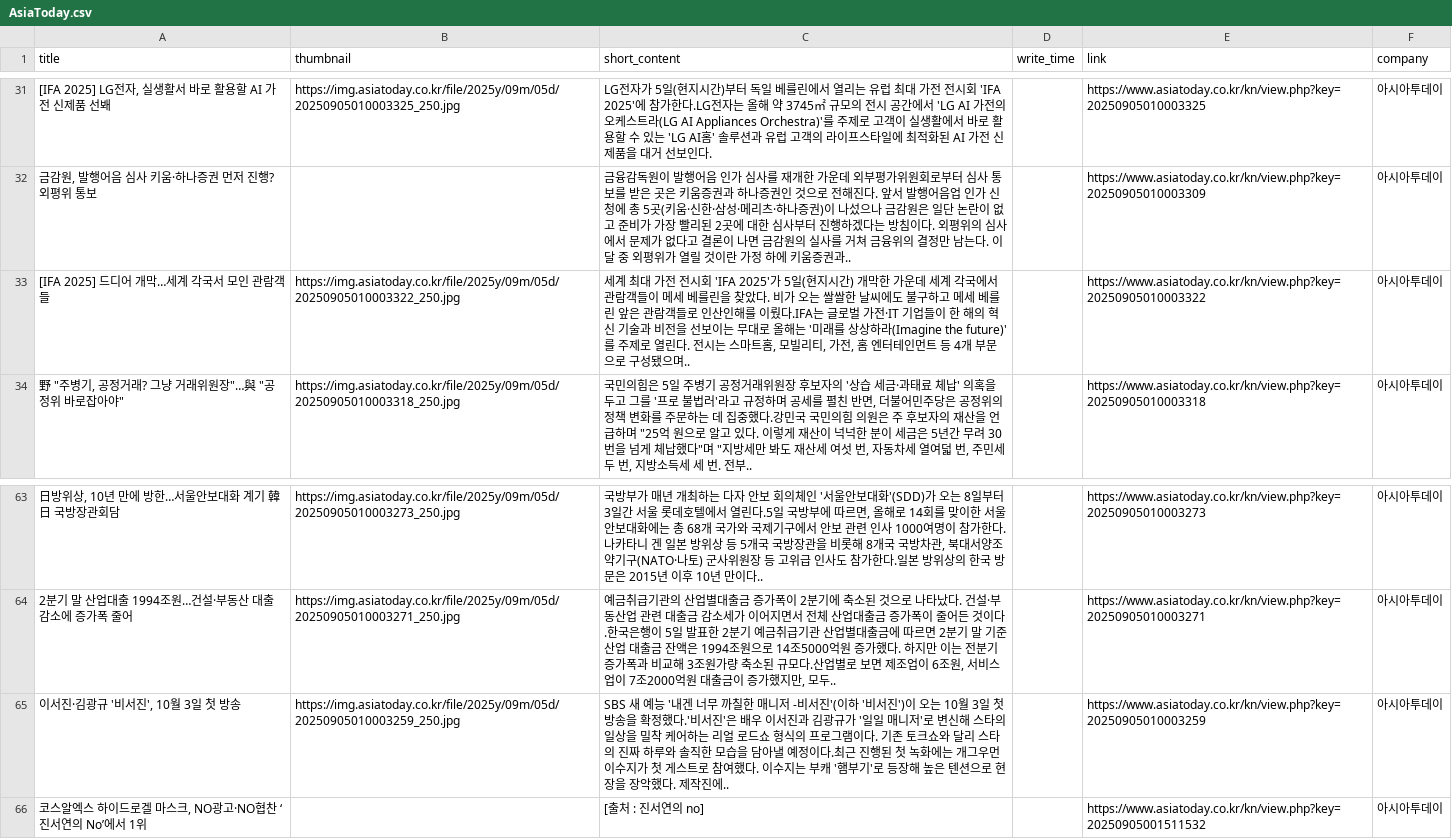
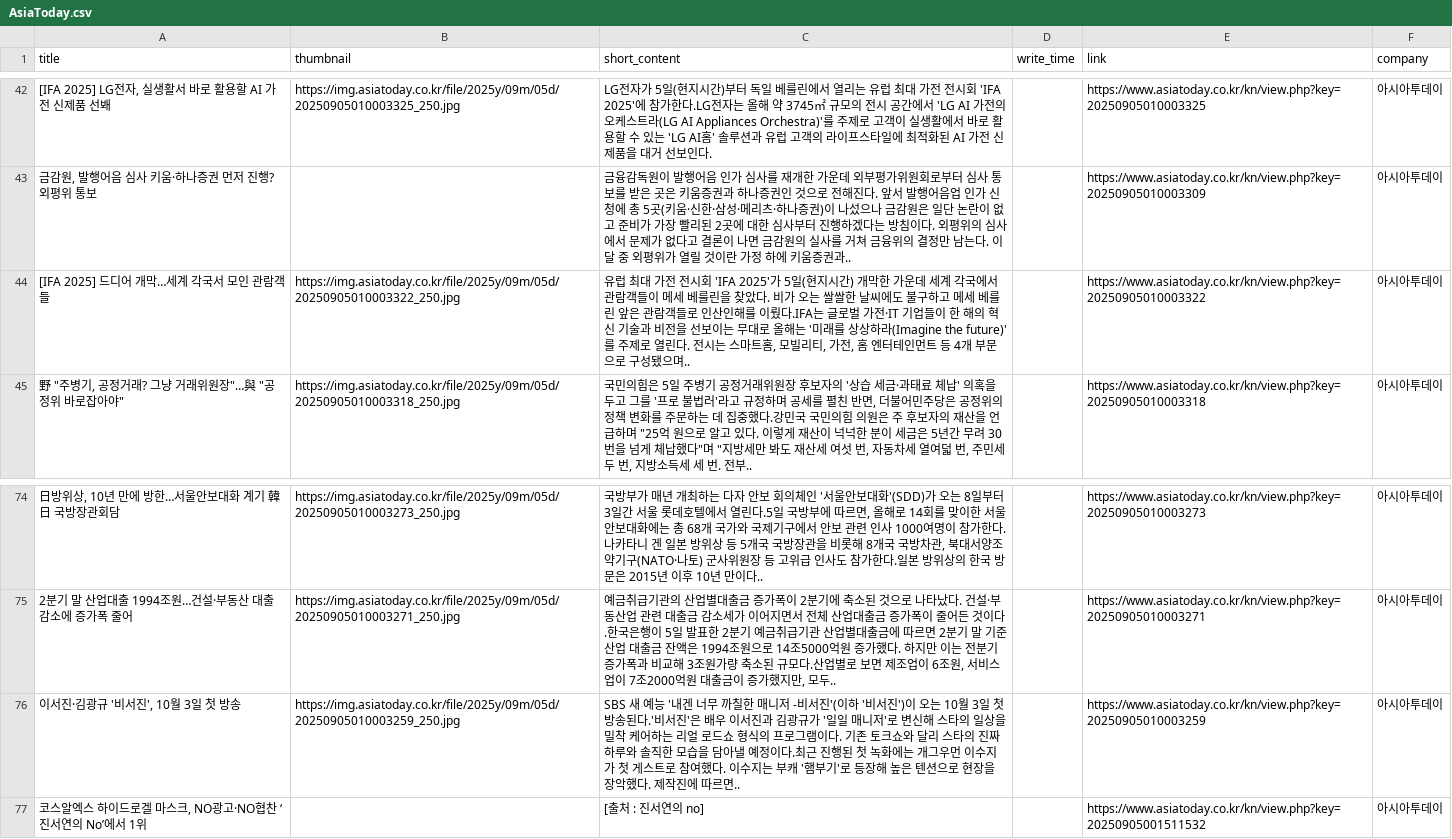
Before and after one commit to Leehyeongseok010802/Python_TWC, a CSV file: Completed_csv/AsiaToday.csv, drawn as a sheet; only a part is shown, gaps mark what is left out; the diff covers the shown part only.

```diff
--- a/Completed_csv/AsiaToday.csv
+++ b/Completed_csv/AsiaToday.csv
@@ -32,3 +43,3 @@
 "금감원, 발행어음 심사 키움·하나증권 먼저 진행? 외평위 통보",,금융감독원이 발행어음 인가 심사를 재개한 가운데 외부평가위원회로부터 심사 통보를 받은 곳은 키움증권과 하나증권인 것으로 전해진다. 앞서 발행어음업 인가 신청에 총 5곳(키움·신한·삼성·메리츠·하나증권)이 나섰으나 금감원은 일단 논란이 없고 준비가 가장 빨리된 2곳에 대한 심사부터 진행하겠다는 방침이다. 외평위의 심사에서 문제가 없다고 결론이 나면 금감원의 실사를 거쳐 금융위의 결정만 남는다. 이달 중 외평위가 열릴 것이란 가정 하에 키움증권과..,,https://www.asiatoday.co.kr/kn/view.php?key=20250905010003309,아시아투데이
-[IFA 2025] 드디어 개막…세계 각국서 모인 관람객들,https://img.asiatoday.co.kr/file/2025y/09m/05d/20250905010003322_250.jpg,"세계 최대 가전 전시회 'IFA 2025'가 5일(현지시간) 개막한 가운데 세계 각국에서 관람객들이 메세 베를린을 찾았다. 비가 오는 쌀쌀한 날씨에도 불구하고 메세 베를린 앞은 관람객들로 인산인해를 이뤘다.IFA는 글로벌 가전·IT 기업들이 한 해의 혁신 기술과 비전을 선보이는 무대로 올해는 '미래를 상상하라(Imagine the future)'를 주제로 열린다. 전시는 스마트홈, 모빌리티, 가전, 홈 엔터테인먼트 등 4개 부문으로 구성됐으며..",,https://www.asiatoday.co.kr/kn/view.php?key=20250905010003322,아시아투데이
+[IFA 2025] 드디어 개막…세계 각국서 모인 관람객들,https://img.asiatoday.co.kr/file/2025y/09m/05d/20250905010003322_250.jpg,"유럽 최대 가전 전시회 'IFA 2025'가 5일(현지시간) 개막한 가운데 세계 각국에서 관람객들이 메세 베를린을 찾았다. 비가 오는 쌀쌀한 날씨에도 불구하고 메세 베를린 앞은 관람객들로 인산인해를 이뤘다.IFA는 글로벌 가전·IT 기업들이 한 해의 혁신 기술과 비전을 선보이는 무대로 올해는 '미래를 상상하라(Imagine the future)'를 주제로 열린다. 전시는 스마트홈, 모빌리티, 가전, 홈 엔터테인먼트 등 4개 부문으로 구성됐으며..",,https://www.asiatoday.co.kr/kn/view.php?key=20250905010003322,아시아투데이
 "野 ""주병기, 공정거래? 그냥 거래위원장""…與 ""공정위 바로잡아야""",https://img.asiatoday.co.kr/file/2025y/09m/05d/20250905010003318_250.jpg,"국민의힘은 5일 주병기 공정거래위원장 후보자의 '상습 세금·과태료 체납' 의혹을 두고 그를 '프로 불법러'라고 규정하며 공세를 펼친 반면, 더불어민주당은 공정위의 정책 변화를 주문하는 데 집중했다.강민국 국민의힘 의원은 주 후보자의 재산을 언급하며 ""25억 원으로 알고 있다. 이렇게 재산이 넉넉한 분이 세금은 5년간 무려 30번을 넘게 체납했다""며 ""지방세만 봐도 재산세 여섯 번, 자동차세 열여덟 번, 주민세 두 번, 지방소득세 세 번. 전부..",,https://www.asiatoday.co.kr/kn/view.php?key=20250905010003318,아시아투데이
@@ -64,3 +75,3 @@
 2분기 말 산업대출 1994조원…건설·부동산 대출 감소에 증가폭 줄어,https://img.asiatoday.co.kr/file/2025y/09m/05d/20250905010003271_250.jpg,"예금취급기관의 산업별대출금 증가폭이 2분기에 축소된 것으로 나타났다. 건설·부동산업 관련 대출금 감소세가 이어지면서 전체 산업대출금 증가폭이 줄어든 것이다.한국은행이 5일 발표한 2분기 예금취급기관 산업별대출금에 따르면 2분기 말 기준 산업 대출금 잔액은 1994조원으로 14조5000억원 증가했다. 하지만 이는 전분기 증가폭과 비교해 3조원가량 축소된 규모다.산업별로 보면 제조업이 6조원, 서비스업이 7조2000억원 대출금이 증가했지만, 모두..",,https://www.asiatoday.co.kr/kn/view.php?key=20250905010003271,아시아투데이
-"이서진·김광규 '비서진', 10월 3일 첫 방송",https://img.asiatoday.co.kr/file/2025y/09m/05d/20250905010003259_250.jpg,SBS 새 예능 '내겐 너무 까칠한 매니저 -비서진'(이하 '비서진')이 오는 10월 3일 첫 방송을 확정했다.'비서진'은 배우 이서진과 김광규가 '일일 매니저'로 변신해 스타의 일상을 밀착 케어하는 리얼 로드쇼 형식의 프로그램이다. 기존 토크쇼와 달리 스타의 진짜 하루와 솔직한 모습을 담아낼 예정이다.최근 진행된 첫 녹화에는 개그우먼 이수지가 첫 게스트로 참여했다. 이수지는 부캐 '햄부기'로 등장해 높은 텐션으로 현장을 장악했다. 제작진에..,,https://www.asiatoday.co.kr/kn/view.php?key=20250905010003259,아시아투데이
+"이서진·김광규 '비서진', 10월 3일 첫 방송",https://img.asiatoday.co.kr/file/2025y/09m/05d/20250905010003259_250.jpg,SBS 새 예능 '내겐 너무 까칠한 매니저 -비서진'(이하 '비서진')이 오는 10월 3일 첫 방송된다.'비서진'은 배우 이서진과 김광규가 '일일 매니저'로 변신해 스타의 일상을 밀착 케어하는 리얼 로드쇼 형식의 프로그램이다. 기존 토크쇼와 달리 스타의 진짜 하루와 솔직한 모습을 담아낼 예정이다.최근 진행된 첫 녹화에는 개그우먼 이수지가 첫 게스트로 참여했다. 이수지는 부캐 '햄부기'로 등장해 높은 텐션으로 현장을 장악했다. 제작진에 따르면..,,https://www.asiatoday.co.kr/kn/view.php?key=20250905010003259,아시아투데이
 "코스알엑스 하이드로겔 마스크, NO광고·NO협찬 ‘진서연의 No’에서 1위",,[출처 : 진서연의 no],,https://www.asiatoday.co.kr/kn/view.php?key=20250905001511532,아시아투데이
```
Also changed, not shown: 11 added rows and 11 removed rows elsewhere in this file, Completed_csv/Etoday.csv, Completed_csv/FinancialNews.csv, 13 other files.
